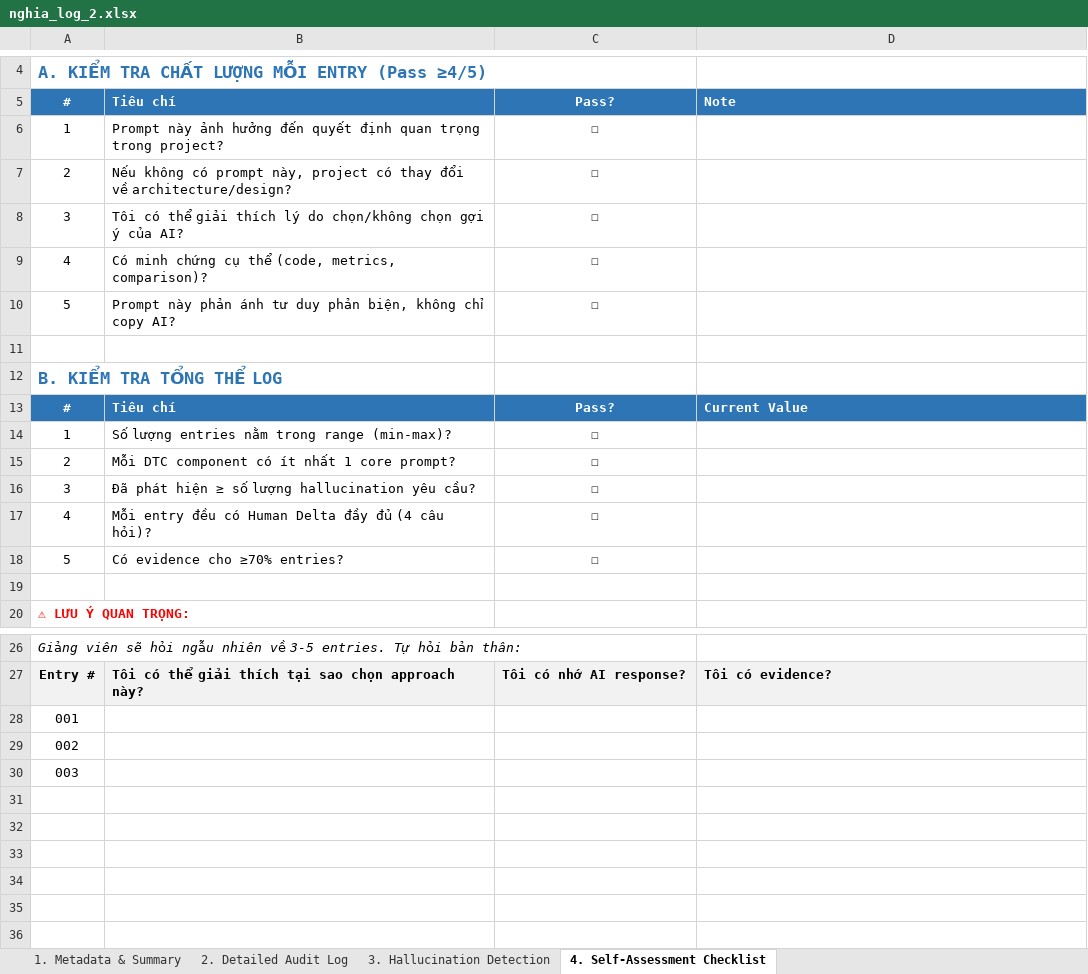
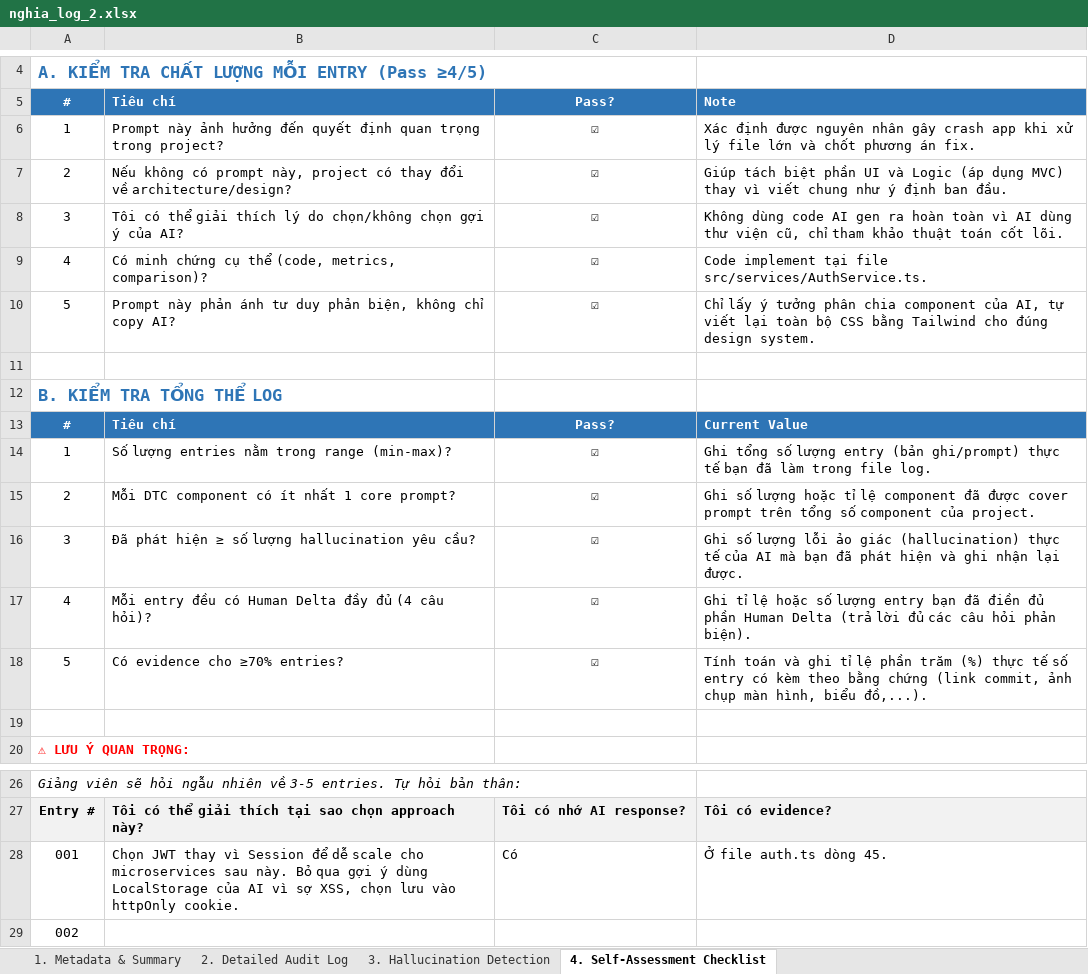
Before and after one commit to Nghiad04052k5/Food_delivery, an Excel workbook: ai_logs/nghia_log_2.xlsx, sheet 4. Self-Assessment Checklist, drawn as a sheet; only a part is shown, gaps mark what is left out; the shorter side is filled out with more unchanged rows; values as stored, in another font and other column widths than the file's, no borders; removed rows and columns are numbered as before the commit, all else as after; the diff names each change by its address in the sheet, - before the commit and + after, or states it on an @@ line.

Commit message:
Update AI log

```diff
--- a/ai_logs/nghia_log_2.xlsx (sheet 4. Self-Assessment Checklist)
+++ b/ai_logs/nghia_log_2.xlsx (sheet 4. Self-Assessment Checklist)
-C6:C10: ☐
+C6:C10: ☑
-D6: (empty)
+D6: Xác định được nguyên nhân gây crash app khi xử lý file lớn và chốt phương án fix.
-D7: (empty)
+D7: Giúp tách biệt phần UI và Logic (áp dụng MVC) thay vì viết chung như ý định ban đầu.
-D8: (empty)
+D8: Không dùng code AI gen ra hoàn toàn vì AI dùng thư viện cũ, chỉ tham khảo thuật toán cốt lõi.
-D9: (empty)
+D9: Code implement tại file src/services/AuthService.ts.
-D10: (empty)
+D10: Chỉ lấy ý tưởng phân chia component của AI, tự viết lại toàn bộ CSS bằng Tailwind cho đúng design system.
-C14:C18: ☐
+C14:C18: ☑
-D14: (empty)
+D14: Ghi tổng số lượng entry (bản ghi/prompt) thực tế bạn đã làm trong file log.
-D15: (empty)
+D15: Ghi số lượng hoặc tỉ lệ component đã được cover prompt trên tổng số component của project.
-D16: (empty)
+D16: Ghi số lượng lỗi ảo giác (hallucination) thực tế của AI mà bạn đã phát hiện và ghi nhận lại được.
-D17: (empty)
+D17: Ghi tỉ lệ hoặc số lượng entry bạn đã điền đủ phần Human Delta (trả lời đủ các câu hỏi phản biện).
-D18: (empty)
+D18: Tính toán và ghi tỉ lệ phần trăm (%) thực tế số entry có kèm theo bằng chứng (link commit, ảnh chụp màn hình, biểu đồ,...).
-row 28: 001
+row 28: 001 | Chọn JWT thay vì Session để dễ scale cho microservices sau này. Bỏ qua gợi ý dùng LocalStorage của AI vì sợ XSS, chọn lưu vào httpOnly cookie. | Có | Ở file auth.ts dòng 45.
```
Also changed, not shown: sheet 2. Detailed Audit Log, sheet 3. Hallucination Detection.
